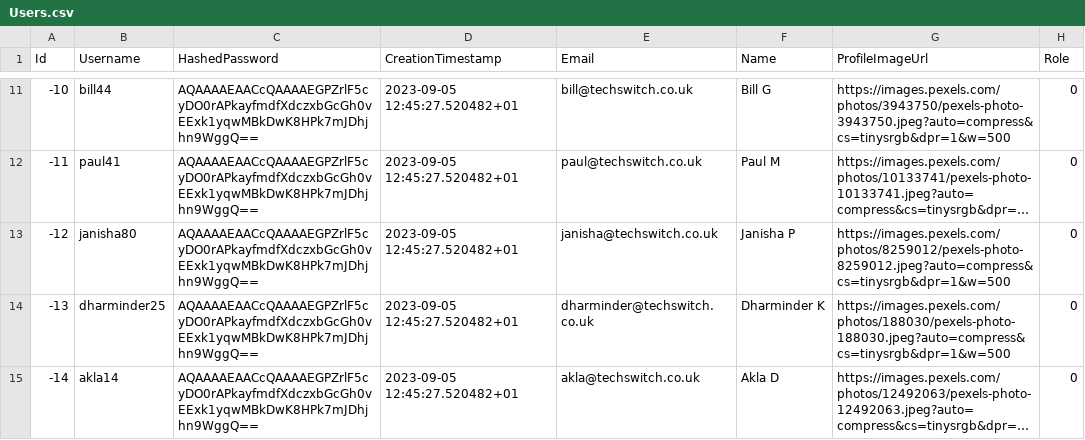
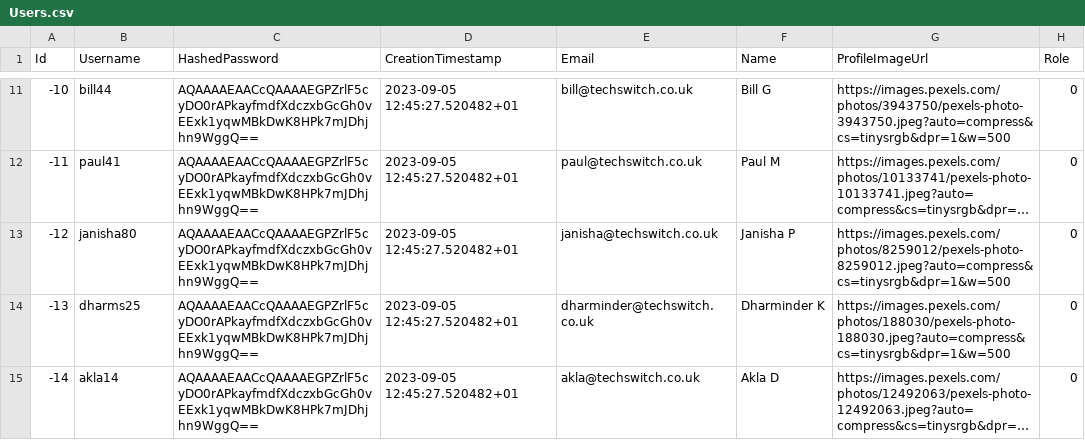
Before and after one commit to techswitch-learners/whale-spotting-2023-aug, a CSV file: backend/WhaleSpotting/Data/Users.csv, drawn as a sheet; only a part is shown, gaps mark what is left out; long unchanged cells end in …; the diff names each change by its address in the sheet, - before the commit and + after, or states it on an @@ line.

Commit message:
Shorten Dharminder's name

```diff
--- a/backend/WhaleSpotting/Data/Users.csv
+++ b/backend/WhaleSpotting/Data/Users.csv
-B14 (Username): dharminder25
+B14 (Username): dharms25
```
